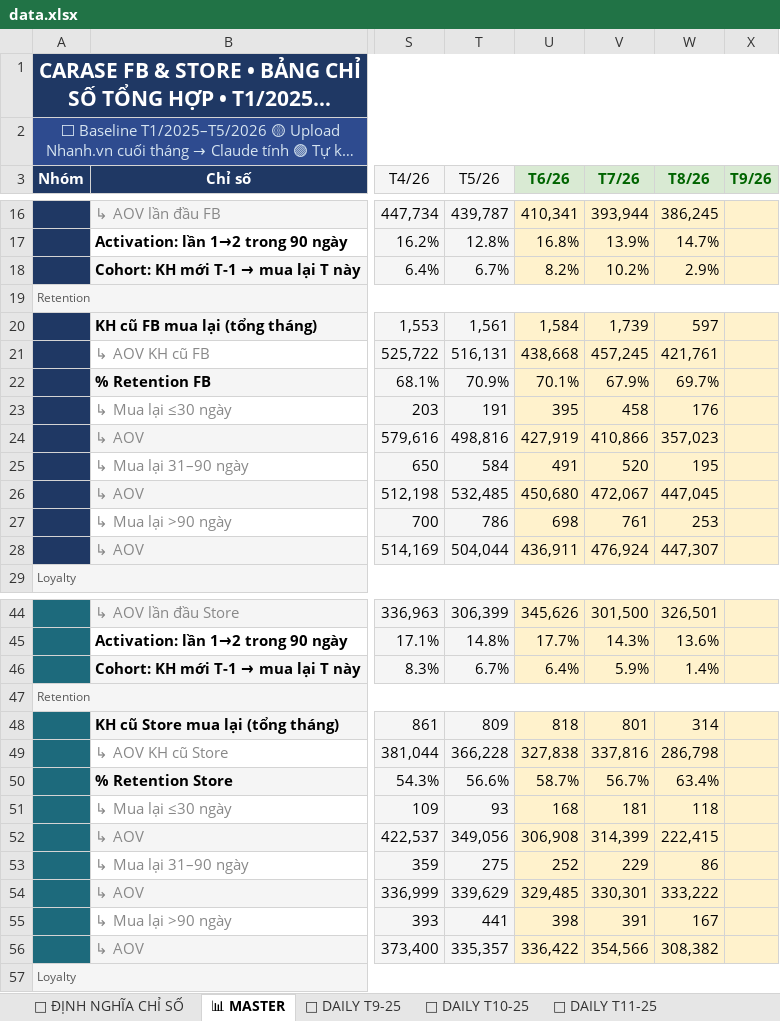
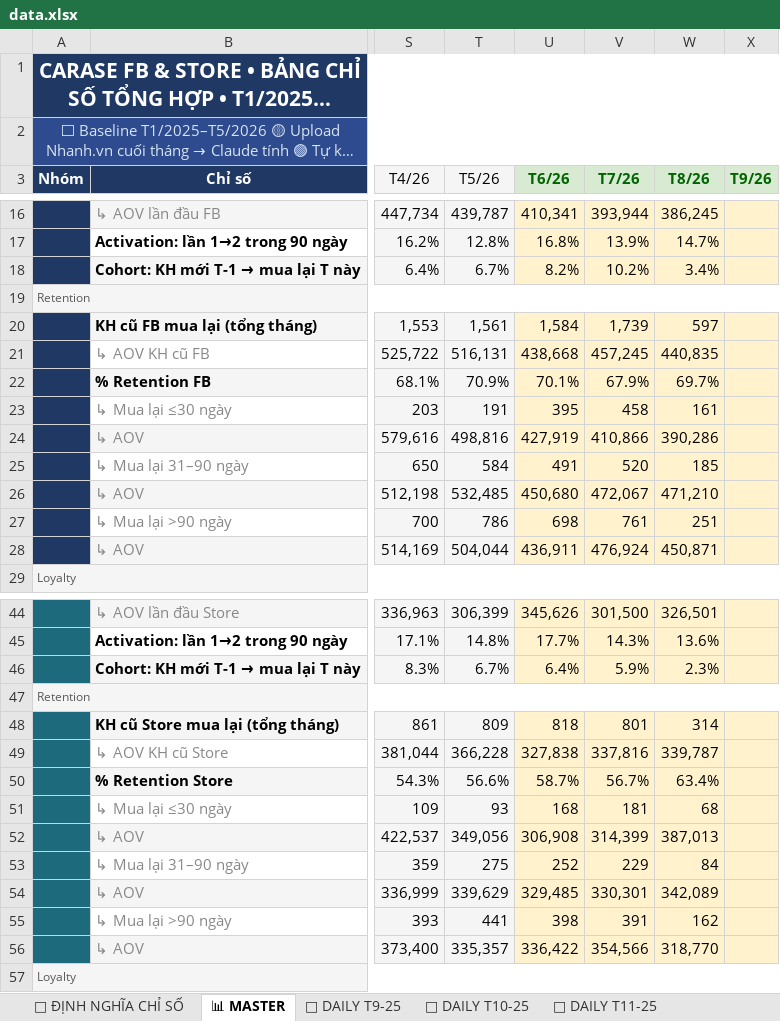
Before and after one commit to team-sale-calen/TRACKER, an Excel workbook: data.xlsx, sheet 📊 MASTER, drawn as a sheet; only a part is shown, gaps mark what is left out; long unchanged cells end in …; values as stored, in another font and other column widths than the file's, no borders; the diff names each change by its address in the sheet, - before the commit and + after, or states it on an @@ line.

Commit message:
Add files via upload

```diff
--- a/data.xlsx (sheet 📊 MASTER)
+++ b/data.xlsx (sheet 📊 MASTER)
-W18 (T8/26): 2.9%
+W18 (T8/26): 3.4%
-W21 (T8/26): 421,761
+W21 (T8/26): 440,835
-W23 (T8/26): 176
+W23 (T8/26): 161
-W24 (T8/26): 357,023
+W24 (T8/26): 390,286
-W25 (T8/26): 195
+W25 (T8/26): 185
-W26 (T8/26): 447,045
+W26 (T8/26): 471,210
-W27 (T8/26): 253
+W27 (T8/26): 251
-W28 (T8/26): 447,307
+W28 (T8/26): 450,871
-W46 (T8/26): 1.4%
+W46 (T8/26): 2.3%
-W49 (T8/26): 286,798
+W49 (T8/26): 339,787
-W51 (T8/26): 118
+W51 (T8/26): 68
-W52 (T8/26): 222,415
+W52 (T8/26): 387,013
-W53 (T8/26): 86
+W53 (T8/26): 84
-W54 (T8/26): 333,222
+W54 (T8/26): 342,089
-W55 (T8/26): 167
+W55 (T8/26): 162
-W56 (T8/26): 308,382
+W56 (T8/26): 318,770
```
